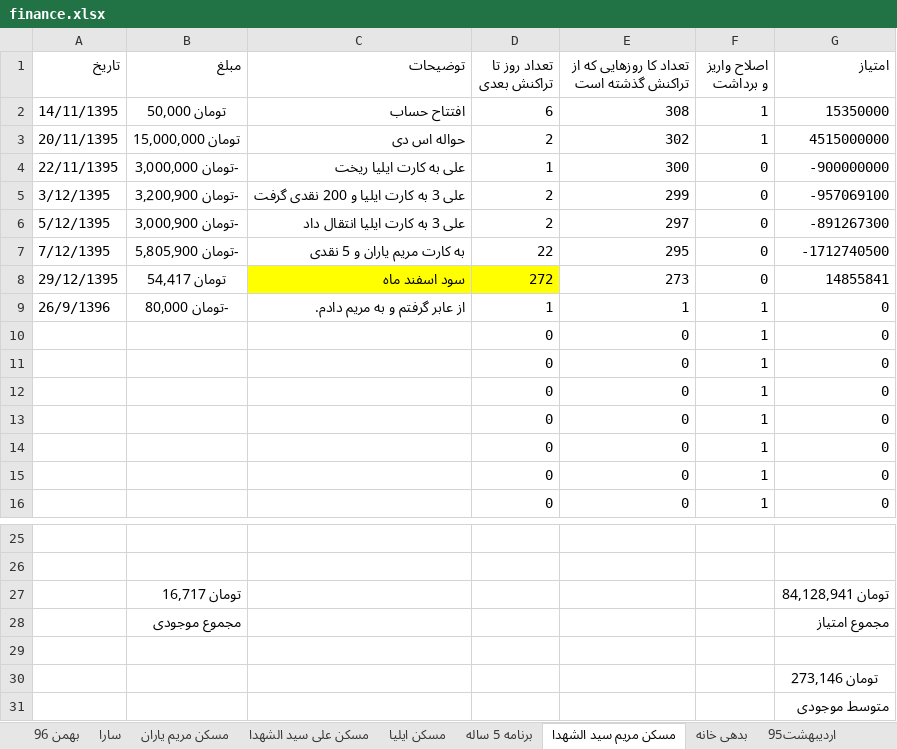
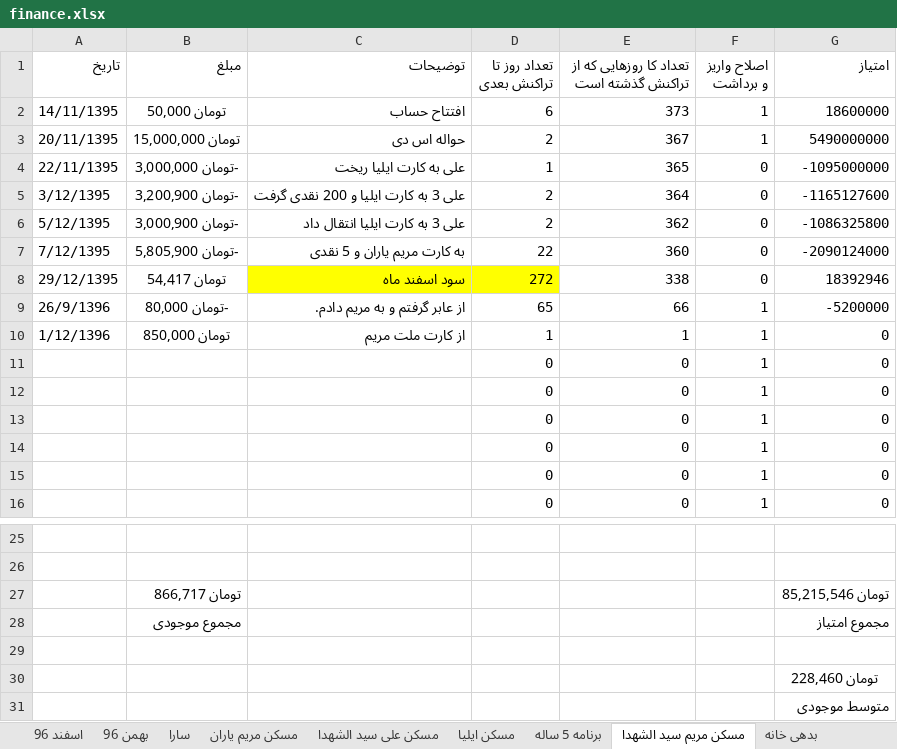
Before and after one commit to ali61n60/AudioDemo, an Excel workbook: AudioDemo/finance/finance.xlsx, sheet مسکن مریم سید الشهدا, drawn as a sheet; only a part is shown, gaps mark what is left out; values as stored, in another font and other column widths than the file's, no borders; removed rows and columns are numbered as before the commit, all else as after; the diff names each change by its address in the sheet, - before the commit and + after, or states it on an @@ line.

```diff
--- a/AudioDemo/finance/finance.xlsx (sheet مسکن مریم سید الشهدا)
+++ b/AudioDemo/finance/finance.xlsx (sheet مسکن مریم سید الشهدا)
+sheet tab: اسفند 96
-E2: 308
+E2: 373
-G2 (امتیاز): 15350000
+G2 (امتیاز): 18600000
-E3: 302
+E3: 367
-G3 (امتیاز): 4515000000
+G3 (امتیاز): 5490000000
-E4: 300
+E4: 365
-G4 (امتیاز): -900000000
+G4 (امتیاز): -1095000000
-E5: 299
+E5: 364
-G5 (امتیاز): -957069100
+G5 (امتیاز): -1165127600
-E6: 297
+E6: 362
-G6 (امتیاز): -891267300
+G6 (امتیاز): -1086325800
-E7: 295
+E7: 360
-G7 (امتیاز): -1712740500
+G7 (امتیاز): -2090124000
-E8: 273
+E8: 338
-G8 (امتیاز): 14855841
+G8 (امتیاز): 18392946
-D9 (تعداد روز تا تراکنش بعدی): 1
+D9 (تعداد روز تا تراکنش بعدی): 65
-E9: 1
+E9: 66
-G9 (امتیاز): 0
+G9 (امتیاز): -5200000
-row 10:  |  |  | 0 | 0 | 1 | 0
+row 10: 1/12/1396 | تومان 850,000 | از کارت ملت مریم | 1 | 1 | 1 | 0
-row 27:  | تومان 16,717 |  |  |  |  | تومان 84,128,941
+row 27:  | تومان 866,717 |  |  |  |  | تومان 85,215,546
-G30 (امتیاز): تومان 273,146
+G30 (امتیاز): تومان 228,460
```
Also changed, not shown: sheet مسکن علی سید الشهدا, sheet برنامه 5 ساله, sheet بهمن 96, sheet سارا.
